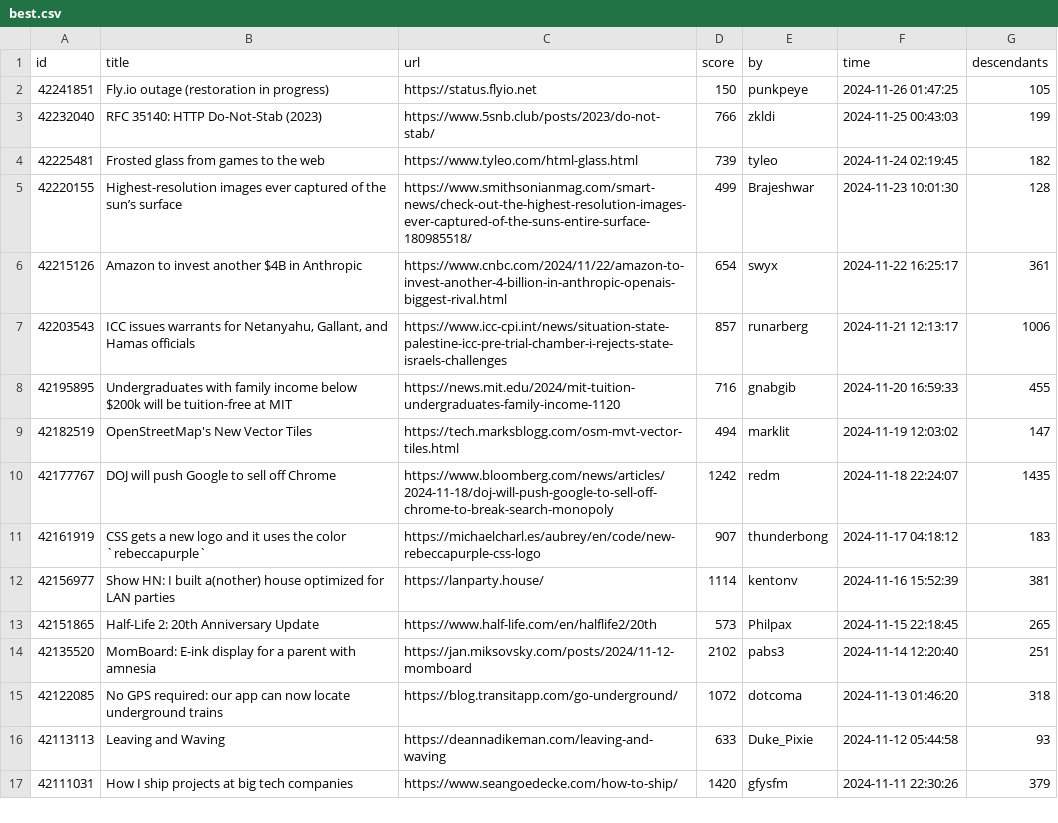
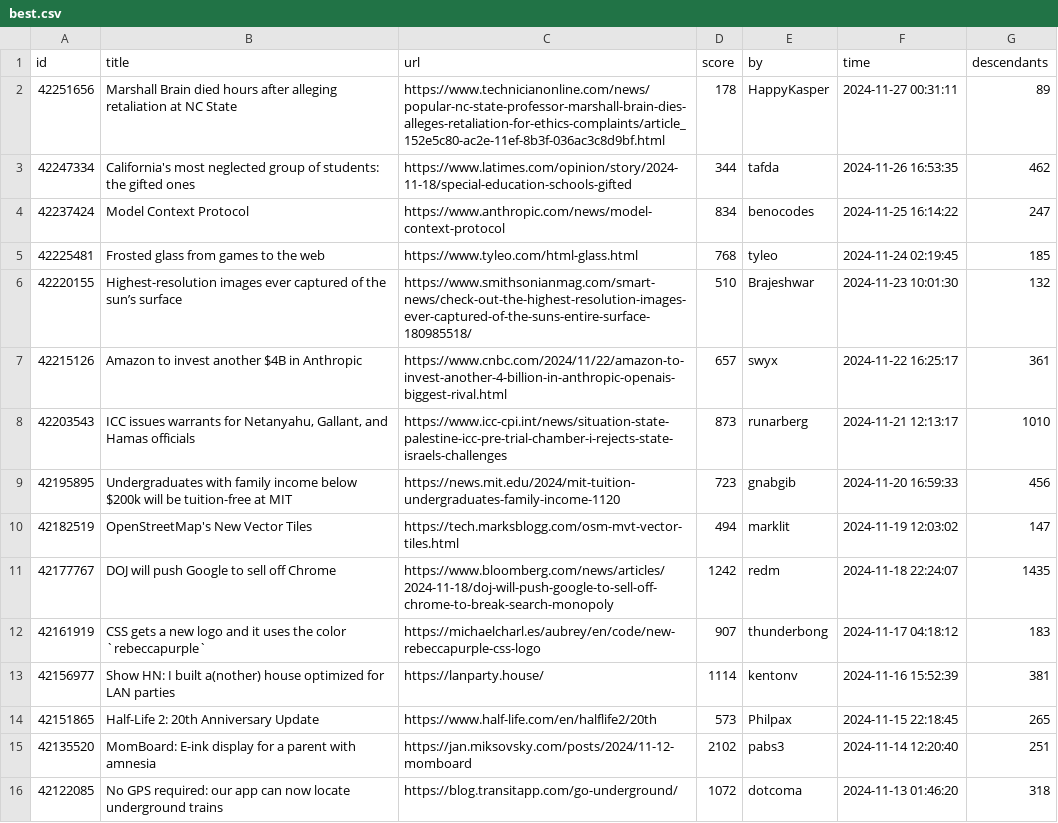
Before and after one commit to boda-sh/hacker-news-headlines, a CSV file: data/best.csv, drawn as a sheet; only a part is shown; the shorter side is filled out with more unchanged rows.

```diff
--- a/data/best.csv
+++ b/data/best.csv
@@ -1,9 +1,10 @@
 id,title,url,score,by,time,descendants
-42241851,Fly.io outage (restoration in progress),https://status.flyio.net,150,punkpeye,2024-11-26 01:47:25,105
-42232040,RFC 35140: HTTP Do-Not-Stab (2023),https://www.5snb.club/posts/2023/do-not-stab/,766,zkldi,2024-11-25 00:43:03,199
-42225481,Frosted glass from games to the web,https://www.tyleo.com/html-glass.html,739,tyleo,2024-11-24 02:19:45,182
-42220155,Highest-resolution images ever captured of the sun’s surface,https://www.smithsonianmag.com/smart-news/check-out-the-highest-resolution-images-ever-captured-of-the-suns-entire-surface-180985518/,499,Brajeshwar,2024-11-23 10:01:30,128
-42215126,Amazon to invest another $4B in Anthropic,https://www.cnbc.com/2024/11/22/amazon-to-invest-another-4-billion-in-anthropic-openais-biggest-rival.html,654,swyx,2024-11-22 16:25:17,361
-42203543,"ICC issues warrants for Netanyahu, Gallant, and Hamas officials",https://www.icc-cpi.int/news/situation-state-palestine-icc-pre-trial-chamber-i-rejects-state-israels-challenges,857,runarberg,2024-11-21 12:13:17,1006
-42195895,Undergraduates with family income below $200k will be tuition-free at MIT,https://news.mit.edu/2024/mit-tuition-undergraduates-family-income-1120,716,gnabgib,2024-11-20 16:59:33,455
+42251656,Marshall Brain died hours after alleging retaliation at NC State,https://www.technicianonline.com/news/popular-nc-state-professor-marshall-brain-dies-alleges-retaliation-for-ethics-complaints/article_152e5c80-ac2e-11ef-8b3f-036ac3c8d9bf.html,178,HappyKasper,2024-11-27 00:31:11,89
+42247334,California's most neglected group of students: the gifted ones,https://www.latimes.com/opinion/story/2024-11-18/special-education-schools-gifted,344,tafda,2024-11-26 16:53:35,462
+42237424,Model Context Protocol,https://www.anthropic.com/news/model-context-protocol,834,benocodes,2024-11-25 16:14:22,247
+42225481,Frosted glass from games to the web,https://www.tyleo.com/html-glass.html,768,tyleo,2024-11-24 02:19:45,185
+42220155,Highest-resolution images ever captured of the sun’s surface,https://www.smithsonianmag.com/smart-news/check-out-the-highest-resolution-images-ever-captured-of-the-suns-entire-surface-180985518/,510,Brajeshwar,2024-11-23 10:01:30,132
+42215126,Amazon to invest another $4B in Anthropic,https://www.cnbc.com/2024/11/22/amazon-to-invest-another-4-billion-in-anthropic-openais-biggest-rival.html,657,swyx,2024-11-22 16:25:17,361
+42203543,"ICC issues warrants for Netanyahu, Gallant, and Hamas officials",https://www.icc-cpi.int/news/situation-state-palestine-icc-pre-trial-chamber-i-rejects-state-israels-challenges,873,runarberg,2024-11-21 12:13:17,1010
+42195895,Undergraduates with family income below $200k will be tuition-free at MIT,https://news.mit.edu/2024/mit-tuition-undergraduates-family-income-1120,723,gnabgib,2024-11-20 16:59:33,456
 42182519,OpenStreetMap's New Vector Tiles,https://tech.marksblogg.com/osm-mvt-vector-tiles.html,494,marklit,2024-11-19 12:03:02,147
```
Also changed, not shown: 2 other files.
